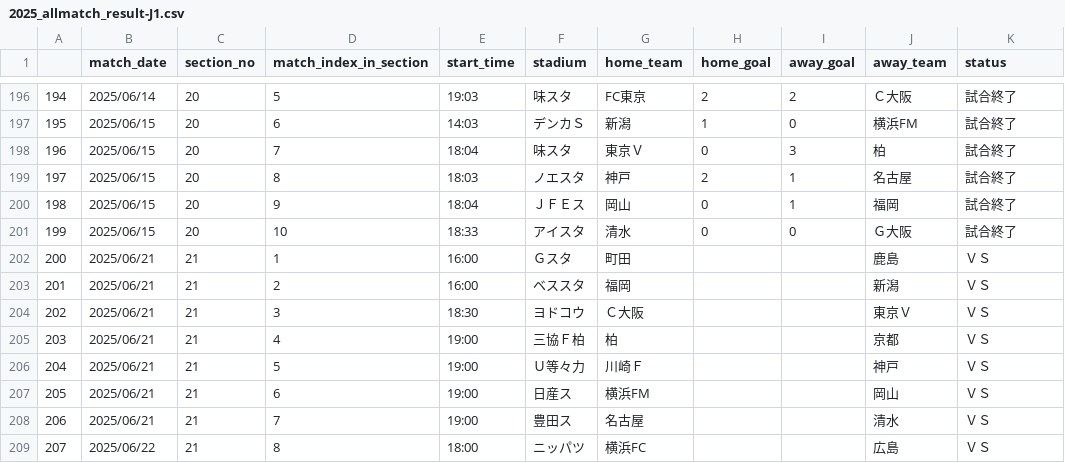
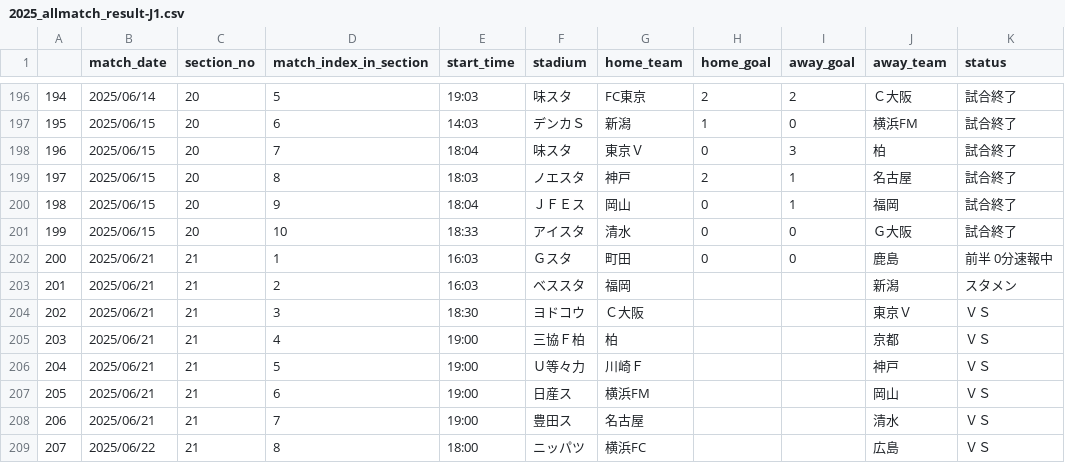
Before and after one commit to mokekuma-git/JLeague_Matches-Bar_Graph, a CSV file: docs/csv/2025_allmatch_result-J1.csv, drawn as a sheet; only a part is shown, gaps mark what is left out.

```diff
--- a/docs/csv/2025_allmatch_result-J1.csv
+++ b/docs/csv/2025_allmatch_result-J1.csv
@@ -201,4 +201,4 @@
 199,2025/06/15,20,10,18:33,アイスタ,清水,0,0,Ｇ大阪,試合終了
-200,2025/06/21,21,1,16:00,Ｇスタ,町田,,,鹿島,ＶＳ
-201,2025/06/21,21,2,16:00,ベススタ,福岡,,,新潟,ＶＳ
+200,2025/06/21,21,1,16:03,Ｇスタ,町田,0,0,鹿島,前半 0分速報中
+201,2025/06/21,21,2,16:03,ベススタ,福岡,,,新潟,スタメン
 202,2025/06/21,21,3,18:30,ヨドコウ,Ｃ大阪,,,東京Ｖ,ＶＳ
```
Also changed, not shown: docs/csv/2025_allmatch_result-J2.csv, docs/csv/2025_allmatch_result-J3.csv, 1 other file.
